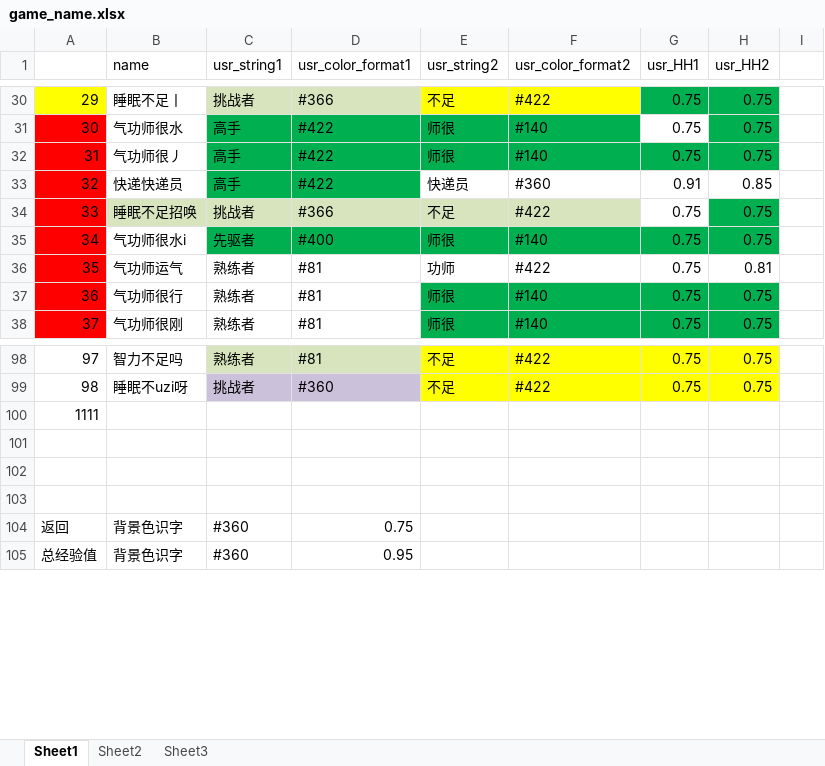
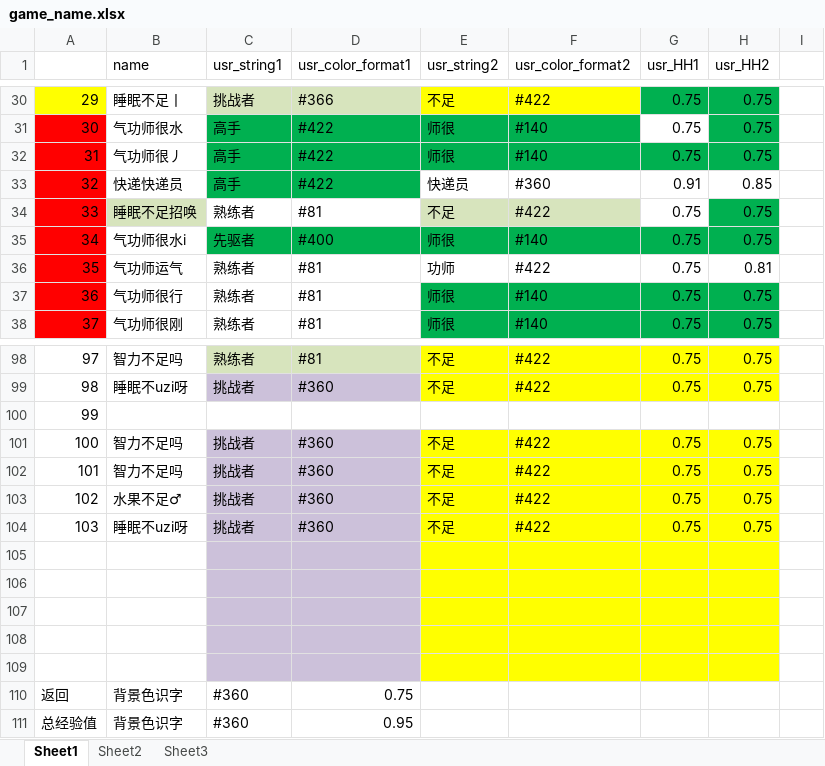
Before and after one commit to Lightman-yang/webdriver_new, an Excel workbook: lw/game_name.xlsx, sheet Sheet1, drawn as a sheet; only a part is shown, gaps mark what is left out; values as stored, in another font and other column widths than the file's, no borders; addresses are those after the commit; the diff names each change by its address in the sheet, - before the commit and + after, or states it on an @@ line.

```diff
--- a/lw/game_name.xlsx (sheet Sheet1)
+++ b/lw/game_name.xlsx (sheet Sheet1)
-C34 (usr_string1): 挑战者
+C34 (usr_string1): 熟练者
-C34:D34 fill: #D7E4BD
+C34:D34 fill: none
-D34 (usr_color_format1): #366
+D34 (usr_color_format1): #81
-A100: 1111
+A100: 99
+row 101: 100 | 智力不足吗 | 挑战者 | #360 | 不足 | #422 | 0.75 | 0.75
+row 102: 101 | 智力不足吗 | 挑战者 | #360 | 不足 | #422 | 0.75 | 0.75
+row 103: 102 | 水果不足♂ | 挑战者 | #360 | 不足 | #422 | 0.75 | 0.75
+row 104: 103 | 睡眠不uzi呀 | 挑战者 | #360 | 不足 | #422 | 0.75 | 0.75
+row 105: (empty)
+row 106: (empty)
-C107:D109 fill: none
+C107:D109 fill: #CCC1DA
-E107:H109 fill: none
+E107:H109 fill: #FFFF00
```
Also changed, not shown: 1 other file.
